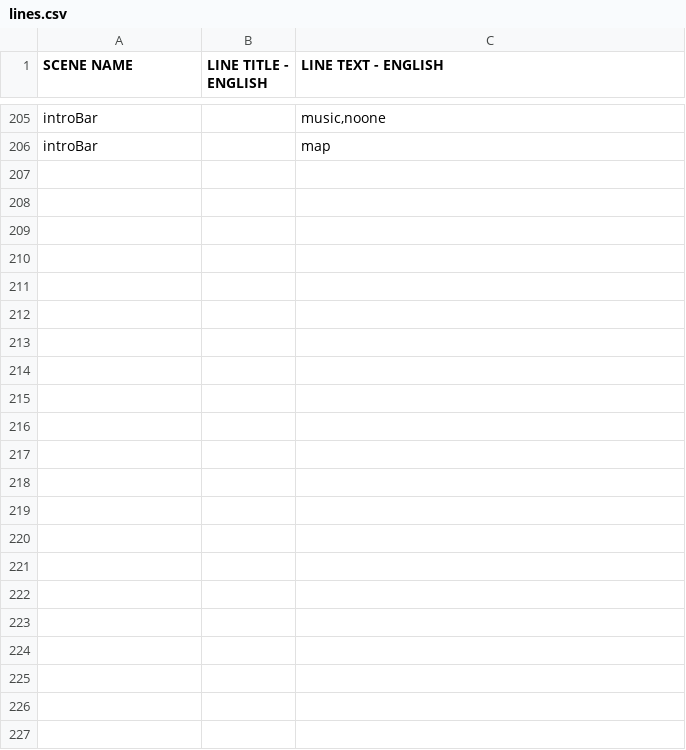
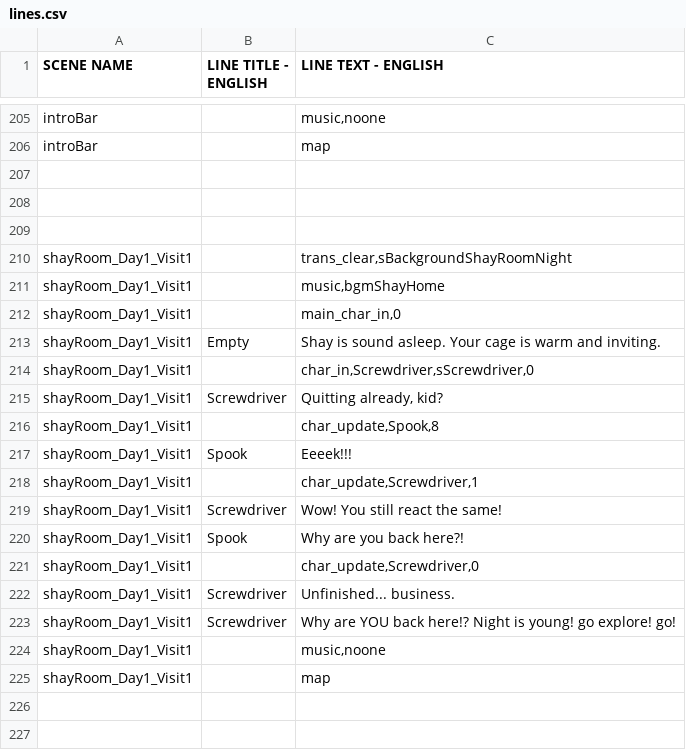
Before and after one commit to kazak29/Spooktober_2026_GameJam, a CSV file: datafiles/lines.csv, drawn as a sheet; only a part is shown, gaps mark what is left out; the diff names each change by its address in the sheet, - before the commit and + after, or states it on an @@ line.

Commit message:
Shay Home visit 1 done

```diff
--- a/datafiles/lines.csv
+++ b/datafiles/lines.csv
-row 210: (empty)
+row 210: shayRoom_Day1_Visit1 |  | trans_clear,sBackgroundShayRoomNight
-row 211: (empty)
+row 211: shayRoom_Day1_Visit1 |  | music,bgmShayHome
-row 212: (empty)
+row 212: shayRoom_Day1_Visit1 |  | main_char_in,0
-row 213: (empty)
+row 213: shayRoom_Day1_Visit1 | Empty | Shay is sound asleep. Your cage is warm and inviting.
-row 214: (empty)
+row 214: shayRoom_Day1_Visit1 |  | char_in,Screwdriver,sScrewdriver,0
-row 215: (empty)
+row 215: shayRoom_Day1_Visit1 | Screwdriver | Quitting already, kid?
-row 216: (empty)
+row 216: shayRoom_Day1_Visit1 |  | char_update,Spook,8
-row 217: (empty)
+row 217: shayRoom_Day1_Visit1 | Spook | Eeeek!!!
-row 218: (empty)
+row 218: shayRoom_Day1_Visit1 |  | char_update,Screwdriver,1
-row 219: (empty)
+row 219: shayRoom_Day1_Visit1 | Screwdriver | Wow! You still react the same!
-row 220: (empty)
+row 220: shayRoom_Day1_Visit1 | Spook | Why are you back here?!
-row 221: (empty)
+row 221: shayRoom_Day1_Visit1 |  | char_update,Screwdriver,0
-row 222: (empty)
+row 222: shayRoom_Day1_Visit1 | Screwdriver | Unfinished... business.
-row 223: (empty)
+row 223: shayRoom_Day1_Visit1 | Screwdriver | Why are YOU back here!? Night is young! go explore! go!
-row 224: (empty)
+row 224: shayRoom_Day1_Visit1 |  | music,noone
-row 225: (empty)
+row 225: shayRoom_Day1_Visit1 |  | map
```
Also changed, not shown: 1 other file.
